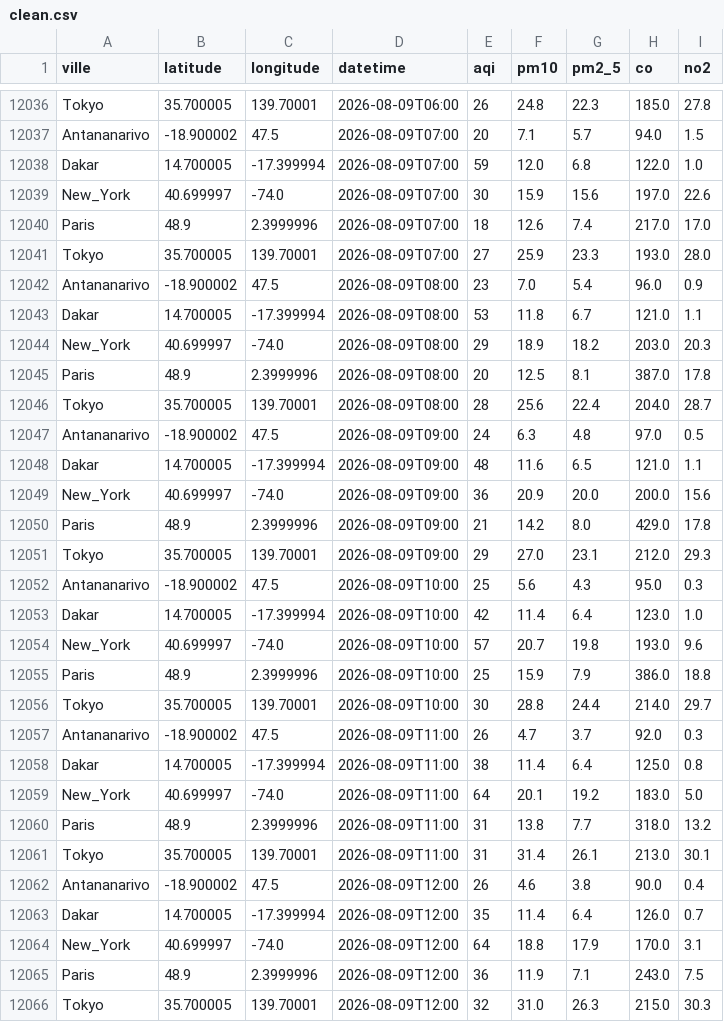
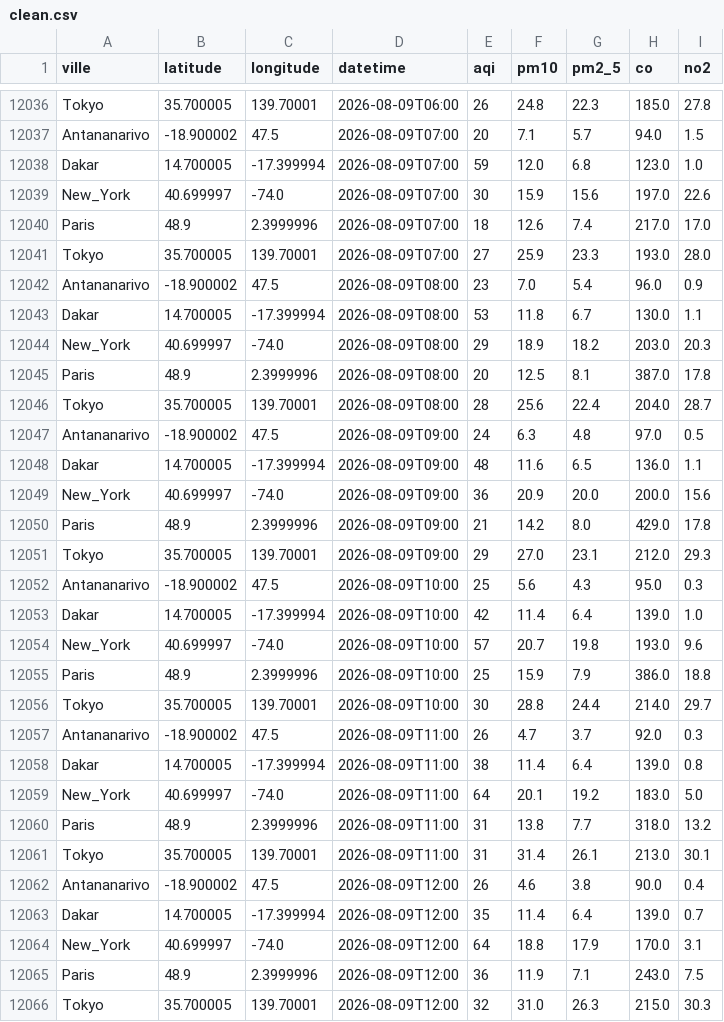
Before and after one commit to harentsoa259/DONNEE2-SquadAnalytics-1.0.1, a CSV file: data/clean/clean.csv, drawn as a sheet; only a part is shown, gaps mark what is left out; the diff covers the shown part only.

```diff
--- a/data/clean/clean.csv
+++ b/data/clean/clean.csv
@@ -12037,3 +12037,3 @@ Tokyo,35.700005,139.70001,2026-08-09T06:00,26,24.8,22.3,185.0,27.8
 Antananarivo,-18.900002,47.5,2026-08-09T07:00,20,7.1,5.7,94.0,1.5
-Dakar,14.700005,-17.399994,2026-08-09T07:00,59,12.0,6.8,122.0,1.0
+Dakar,14.700005,-17.399994,2026-08-09T07:00,59,12.0,6.8,123.0,1.0
 New_York,40.699997,-74.0,2026-08-09T07:00,30,15.9,15.6,197.0,22.6
@@ -12042,3 +12042,3 @@ Tokyo,35.700005,139.70001,2026-08-09T07:00,27,25.9,23.3,193.0,28.0
 Antananarivo,-18.900002,47.5,2026-08-09T08:00,23,7.0,5.4,96.0,0.9
-Dakar,14.700005,-17.399994,2026-08-09T08:00,53,11.8,6.7,121.0,1.1
+Dakar,14.700005,-17.399994,2026-08-09T08:00,53,11.8,6.7,130.0,1.1
 New_York,40.699997,-74.0,2026-08-09T08:00,29,18.9,18.2,203.0,20.3
@@ -12047,3 +12047,3 @@ Tokyo,35.700005,139.70001,2026-08-09T08:00,28,25.6,22.4,204.0,28.7
 Antananarivo,-18.900002,47.5,2026-08-09T09:00,24,6.3,4.8,97.0,0.5
-Dakar,14.700005,-17.399994,2026-08-09T09:00,48,11.6,6.5,121.0,1.1
+Dakar,14.700005,-17.399994,2026-08-09T09:00,48,11.6,6.5,136.0,1.1
 New_York,40.699997,-74.0,2026-08-09T09:00,36,20.9,20.0,200.0,15.6
@@ -12052,3 +12052,3 @@ Tokyo,35.700005,139.70001,2026-08-09T09:00,29,27.0,23.1,212.0,29.3
 Antananarivo,-18.900002,47.5,2026-08-09T10:00,25,5.6,4.3,95.0,0.3
-Dakar,14.700005,-17.399994,2026-08-09T10:00,42,11.4,6.4,123.0,1.0
+Dakar,14.700005,-17.399994,2026-08-09T10:00,42,11.4,6.4,139.0,1.0
 New_York,40.699997,-74.0,2026-08-09T10:00,57,20.7,19.8,193.0,9.6
@@ -12057,3 +12057,3 @@ Tokyo,35.700005,139.70001,2026-08-09T10:00,30,28.8,24.4,214.0,29.7
 Antananarivo,-18.900002,47.5,2026-08-09T11:00,26,4.7,3.7,92.0,0.3
-Dakar,14.700005,-17.399994,2026-08-09T11:00,38,11.4,6.4,125.0,0.8
+Dakar,14.700005,-17.399994,2026-08-09T11:00,38,11.4,6.4,139.0,0.8
 New_York,40.699997,-74.0,2026-08-09T11:00,64,20.1,19.2,183.0,5.0
@@ -12062,3 +12062,3 @@ Tokyo,35.700005,139.70001,2026-08-09T11:00,31,31.4,26.1,213.0,30.1
 Antananarivo,-18.900002,47.5,2026-08-09T12:00,26,4.6,3.8,90.0,0.4
-Dakar,14.700005,-17.399994,2026-08-09T12:00,35,11.4,6.4,126.0,0.7
+Dakar,14.700005,-17.399994,2026-08-09T12:00,35,11.4,6.4,139.0,0.7
 New_York,40.699997,-74.0,2026-08-09T12:00,64,18.8,17.9,170.0,3.1
```
Also changed, not shown: 5 added rows and 11 edited cells elsewhere in this file, 7 other files.
